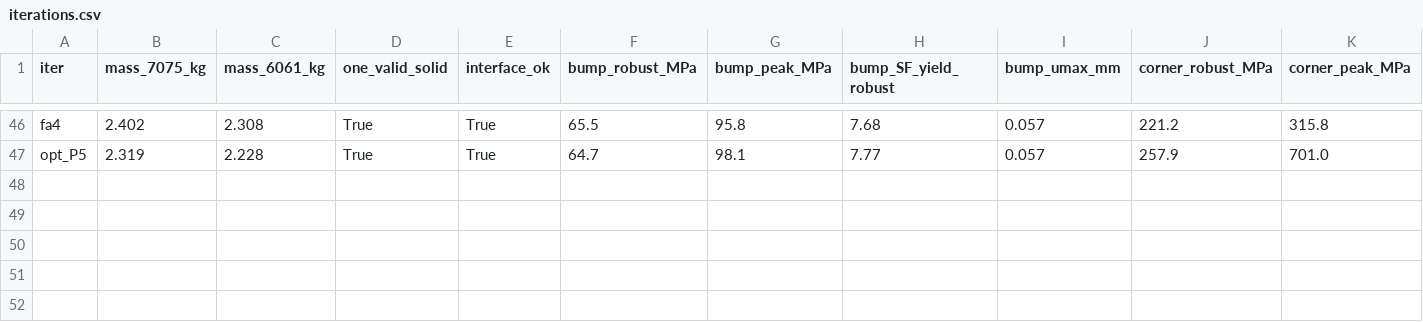
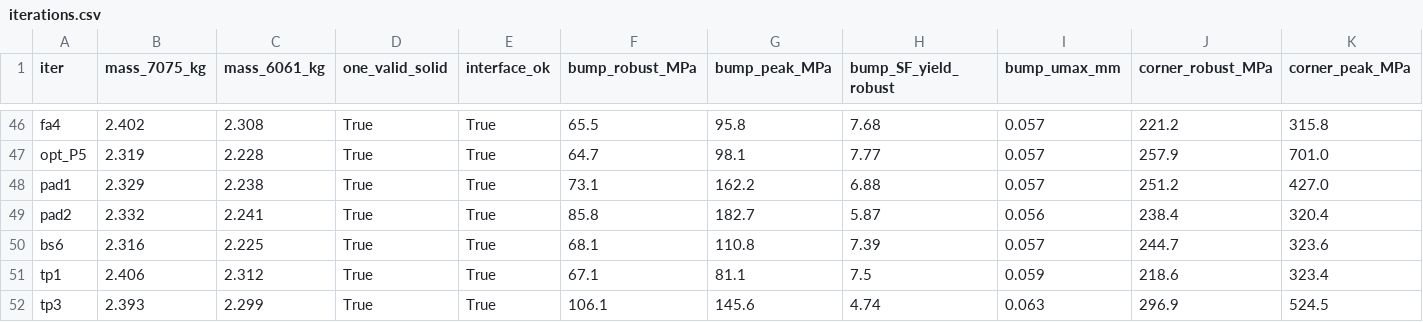
Before and after one commit to living-relation/handbuilt-models, a CSV file: knuckle_billet/iterations.csv, drawn as a sheet; only a part is shown, gaps mark what is left out; rows hold the shown columns only; the diff names each change by its address in the sheet, - before the commit and + after, or states it on an @@ line.

Commit message:
knuckle_billet chunk 14: pads + BESO map (bs6 SF 1.96), two-piece bolted knuckle WIP (tp3 not passing), joint hand-calc

```diff
--- a/knuckle_billet/iterations.csv
+++ b/knuckle_billet/iterations.csv
+row 48: pad1 | 2.329 | 2.238 | True | True | 73.1 | 162.2 | 6.88 | 0.057 | 251.2 | 427.0
+row 49: pad2 | 2.332 | 2.241 | True | True | 85.8 | 182.7 | 5.87 | 0.056 | 238.4 | 320.4
+row 50: bs6 | 2.316 | 2.225 | True | True | 68.1 | 110.8 | 7.39 | 0.057 | 244.7 | 323.6
+row 51: tp1 | 2.406 | 2.312 | True | True | 67.1 | 81.1 | 7.5 | 0.059 | 218.6 | 323.4
+row 52: tp3 | 2.393 | 2.299 | True | True | 106.1 | 145.6 | 4.74 | 0.063 | 296.9 | 524.5
```
Also changed, not shown: 36 other files.
